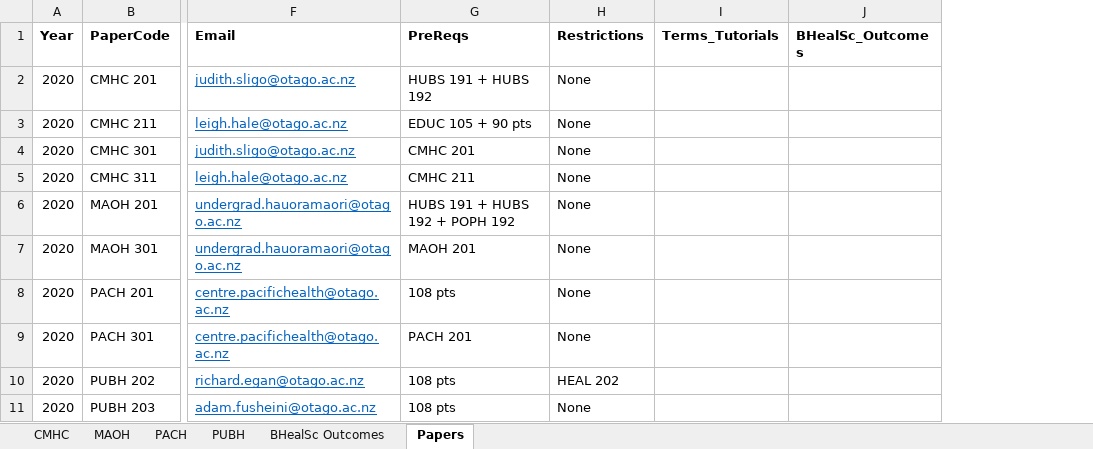
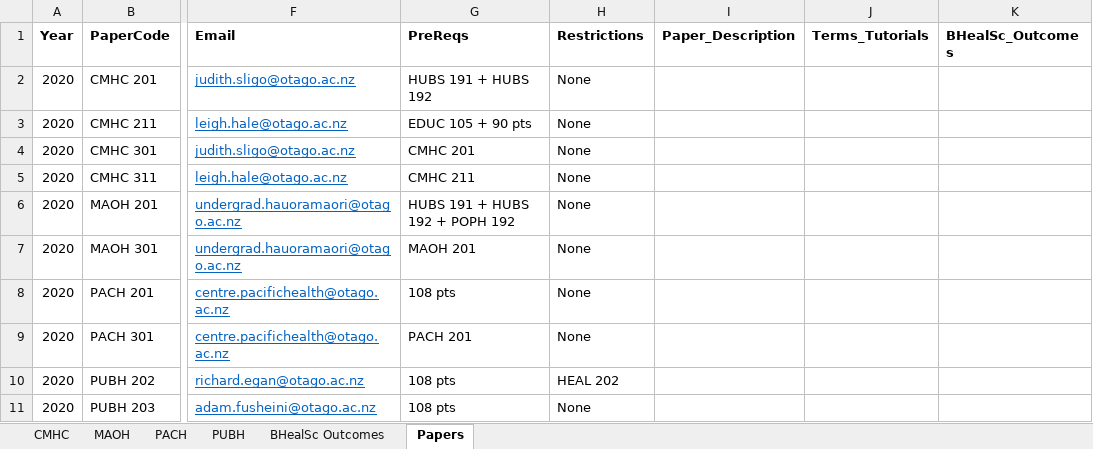
Before and after one commit to simondo42/BHealSc-Curriculum-Map, an Excel workbook: 2022 Major - Papers - Outcome Map.xlsx, sheet Papers, drawn as a sheet; only a part is shown, gaps mark what is left out; values as stored, in another font and other column widths than the file's, no borders; the diff covers the shown part only; the diff names each change by its address in the sheet, - before the commit and + after, or states it on an @@ line.

Commit message:
* Add Paper Webpage Description to Paper Information Summary.

```diff
--- a/2022 Major - Papers - Outcome Map.xlsx (sheet Papers)
+++ b/2022 Major - Papers - Outcome Map.xlsx (sheet Papers)
+column I (Paper_Description), empty
```
Also changed, not shown: 1 edited cell elsewhere in this sheet, 1 other file.
